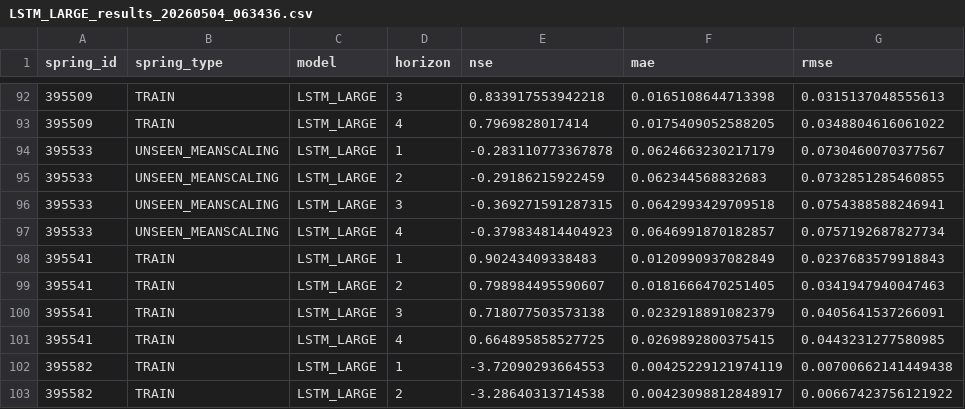
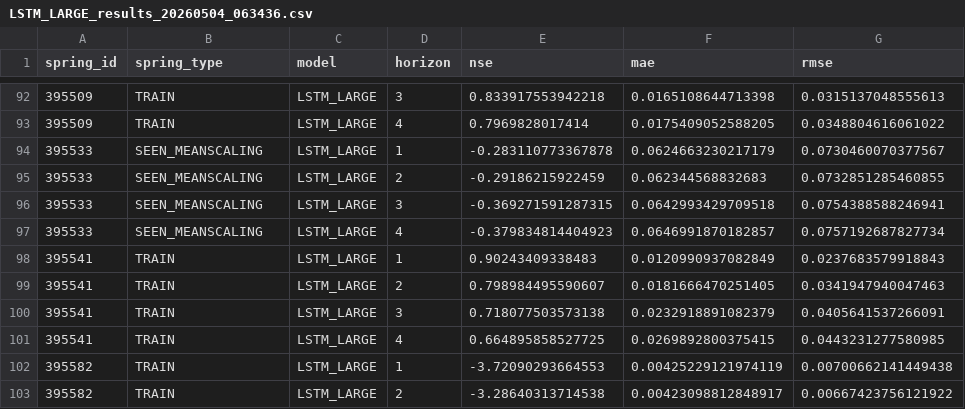
Before and after one commit to peterharas/ma-experiments, a CSV file: results/LSTM_LARGE_results_20260504_063436.csv, drawn as a sheet; only a part is shown, gaps mark what is left out; the diff names each change by its address in the sheet, - before the commit and + after, or states it on an @@ line.

Commit message:
Manually edit results so that 395533 is SEEN_MEANSCALING

```diff
--- a/results/LSTM_LARGE_results_20260504_063436.csv
+++ b/results/LSTM_LARGE_results_20260504_063436.csv
-B94:B97 (spring_type): UNSEEN_MEANSCALING
+B94:B97 (spring_type): SEEN_MEANSCALING
```
Also changed, not shown: results/TRANSFORMER_LARGE_results_20260504_065856.csv.
